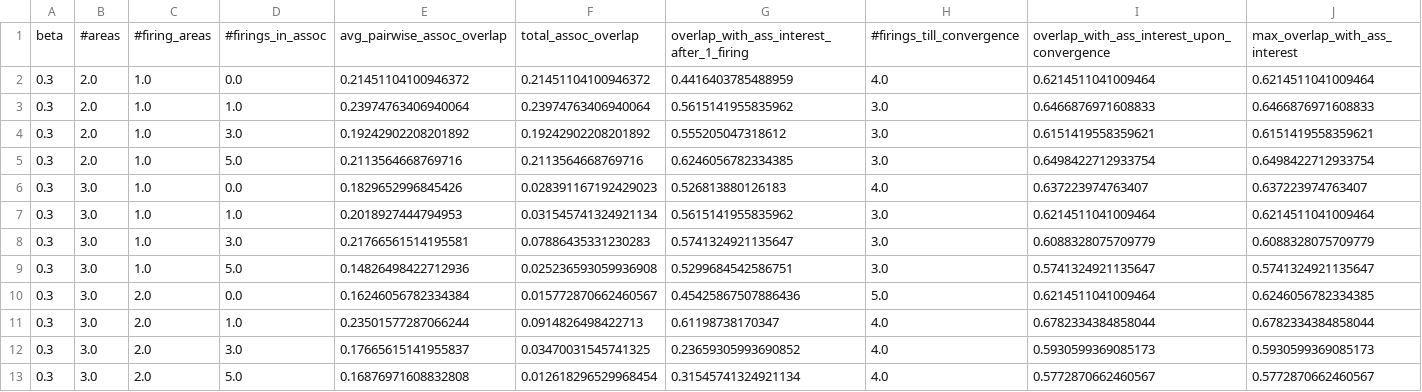
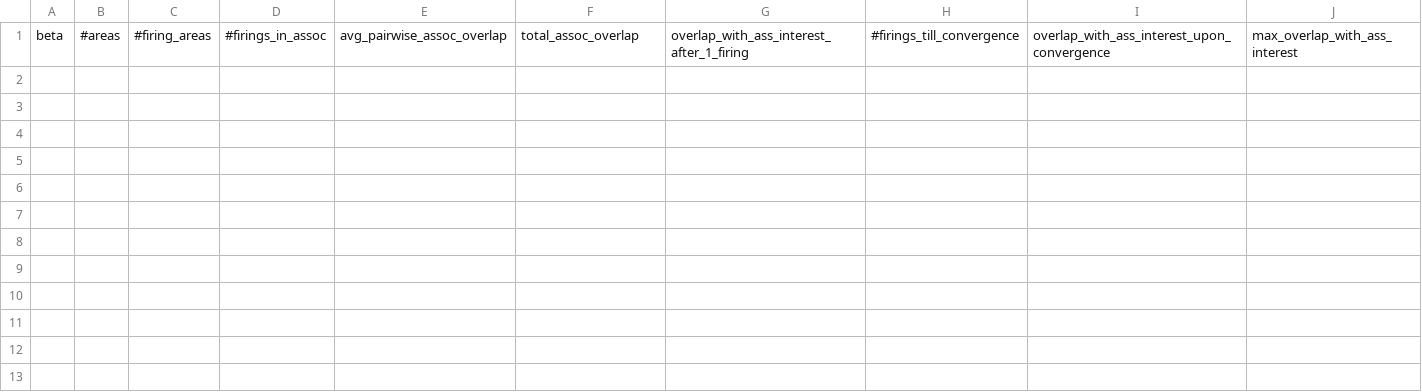
Before and after one commit to mannypaeza/assemblies, a CSV file: separate.csv, drawn as a sheet; the diff names each change by its address in the sheet, - before the commit and + after, or states it on an @@ line.

```diff
--- a/separate.csv
+++ b/separate.csv
-row 2: 0.3 | 2.0 | 1.0 | 0.0 | 0.21451104100946372 | 0.21451104100946372 | 0.4416403785488959 | 4.0 | 0.6214511041009464 | 0.6214511041009464
-row 3: 0.3 | 2.0 | 1.0 | 1.0 | 0.23974763406940064 | 0.23974763406940064 | 0.5615141955835962 | 3.0 | 0.6466876971608833 | 0.6466876971608833
-row 4: 0.3 | 2.0 | 1.0 | 3.0 | 0.19242902208201892 | 0.19242902208201892 | 0.555205047318612 | 3.0 | 0.6151419558359621 | 0.6151419558359621
-row 5: 0.3 | 2.0 | 1.0 | 5.0 | 0.2113564668769716 | 0.2113564668769716 | 0.6246056782334385 | 3.0 | 0.6498422712933754 | 0.6498422712933754
-row 6: 0.3 | 3.0 | 1.0 | 0.0 | 0.1829652996845426 | 0.028391167192429023 | 0.526813880126183 | 4.0 | 0.637223974763407 | 0.637223974763407
-row 7: 0.3 | 3.0 | 1.0 | 1.0 | 0.2018927444794953 | 0.031545741324921134 | 0.5615141955835962 | 3.0 | 0.6214511041009464 | 0.6214511041009464
-row 8: 0.3 | 3.0 | 1.0 | 3.0 | 0.21766561514195581 | 0.07886435331230283 | 0.5741324921135647 | 3.0 | 0.6088328075709779 | 0.6088328075709779
-row 9: 0.3 | 3.0 | 1.0 | 5.0 | 0.14826498422712936 | 0.025236593059936908 | 0.5299684542586751 | 3.0 | 0.5741324921135647 | 0.5741324921135647
-row 10: 0.3 | 3.0 | 2.0 | 0.0 | 0.16246056782334384 | 0.015772870662460567 | 0.45425867507886436 | 5.0 | 0.6214511041009464 | 0.6246056782334385
-row 11: 0.3 | 3.0 | 2.0 | 1.0 | 0.23501577287066244 | 0.0914826498422713 | 0.61198738170347 | 4.0 | 0.6782334384858044 | 0.6782334384858044
-row 12: 0.3 | 3.0 | 2.0 | 3.0 | 0.17665615141955837 | 0.03470031545741325 | 0.23659305993690852 | 4.0 | 0.5930599369085173 | 0.5930599369085173
-row 13: 0.3 | 3.0 | 2.0 | 5.0 | 0.16876971608832808 | 0.012618296529968454 | 0.31545741324921134 | 4.0 | 0.5772870662460567 | 0.5772870662460567
```
Also changed, not shown: 8 other files.
